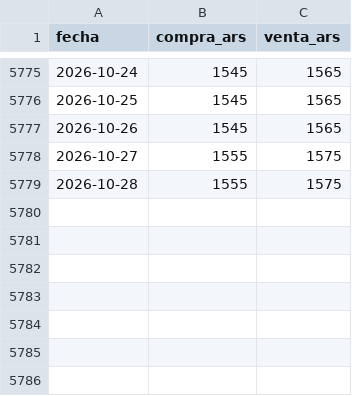
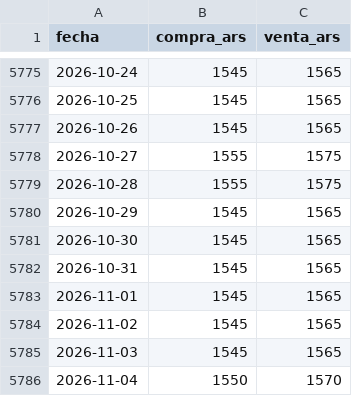
Before and after one commit to grblasquiz/hacecuentas, a CSV file: public/datasets/dolar-blue-argentina-historico.csv, drawn as a sheet; only a part is shown, gaps mark what is left out; the diff names each change by its address in the sheet, - before the commit and + after, or states it on an @@ line.

Commit message:
fix(data): isolate failed sources and publish current FX snapshots

```diff
--- a/public/datasets/dolar-blue-argentina-historico.csv
+++ b/public/datasets/dolar-blue-argentina-historico.csv
+row 5780: 2026-10-29 | 1545 | 1565
+row 5781: 2026-10-30 | 1545 | 1565
+row 5782: 2026-10-31 | 1545 | 1565
+row 5783: 2026-11-01 | 1545 | 1565
+row 5784: 2026-11-02 | 1545 | 1565
+row 5785: 2026-11-03 | 1545 | 1565
+row 5786: 2026-11-04 | 1550 | 1570
```
Also changed, not shown: public/datasets/dolar-oficial-argentina-historico.csv, public/datasets/tasa-plazo-fijo-30dias-argentina-historico.csv, 24 other files.
